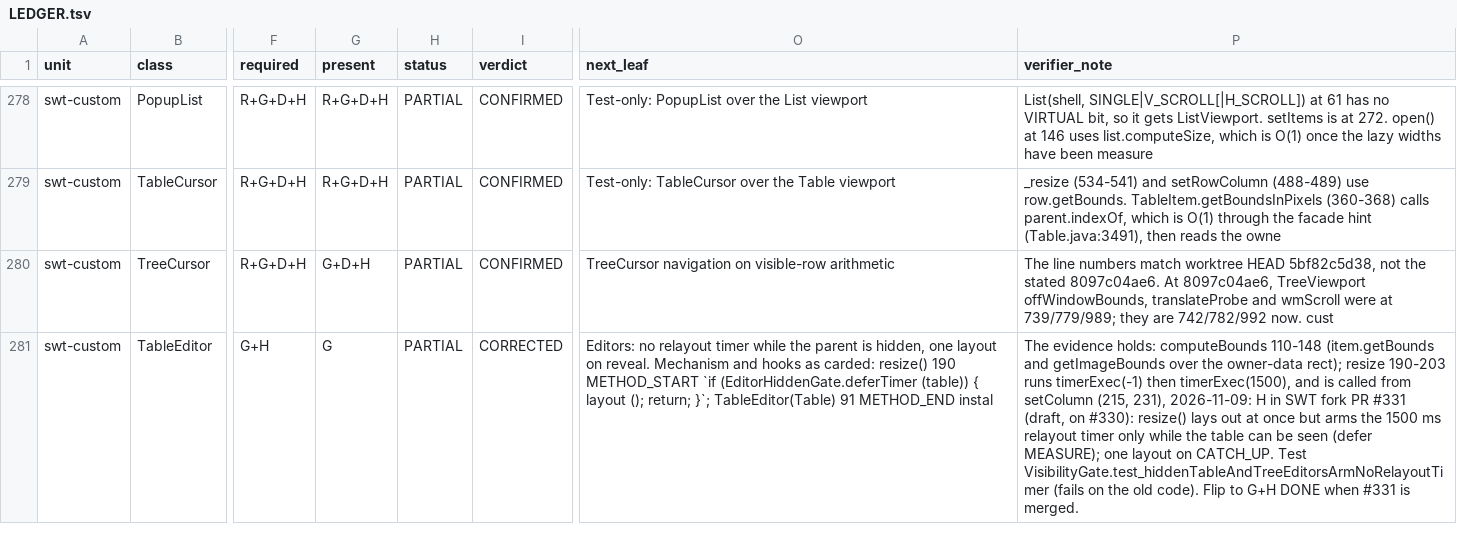
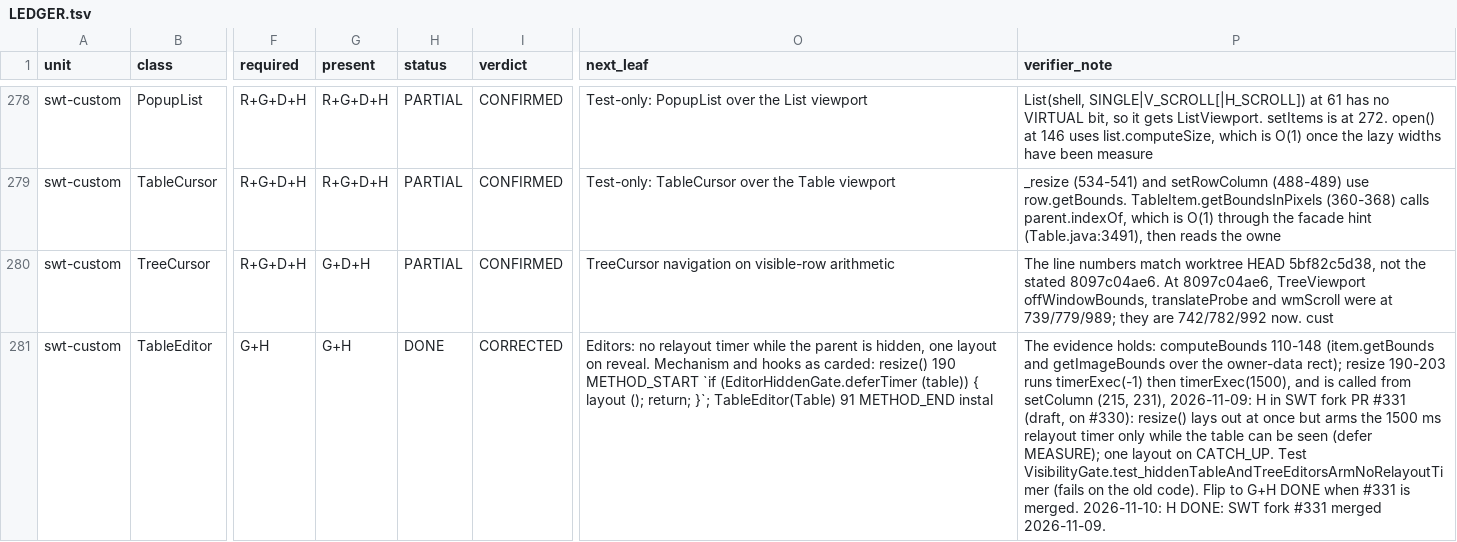
Before and after one commit to hsoliwal/nebula, a TSV file: docs/m3/every-widget/LEDGER.tsv, drawn as a sheet; only a part is shown, gaps mark what is left out; the diff covers the shown part only; the diff names each change by its address in the sheet, - before the commit and + after, or states it on an @@ line.

Commit message:
every-widget LEDGER: flip H to DONE for SWT fork #329-#334 (merged 2026-11-09)
CTabFolder, TableEditor, TreeEditor, AnimatedProgress, ProgressBar, Shell (occlusion tracker): DONE. List gains H; its D aspect stays open.

```diff
--- a/docs/m3/every-widget/LEDGER.tsv
+++ b/docs/m3/every-widget/LEDGER.tsv
-G281 (present): G
+G281 (present): G+H
-H281 (status): PARTIAL
+H281 (status): DONE
-P281 (verifier_note): …is merged.
+P281 (verifier_note): …is merged. 2026-11-10: H DONE: SWT fork #331 merged 2026-11-09.
```
Also changed, not shown: 17 edited cells elsewhere in this file.
